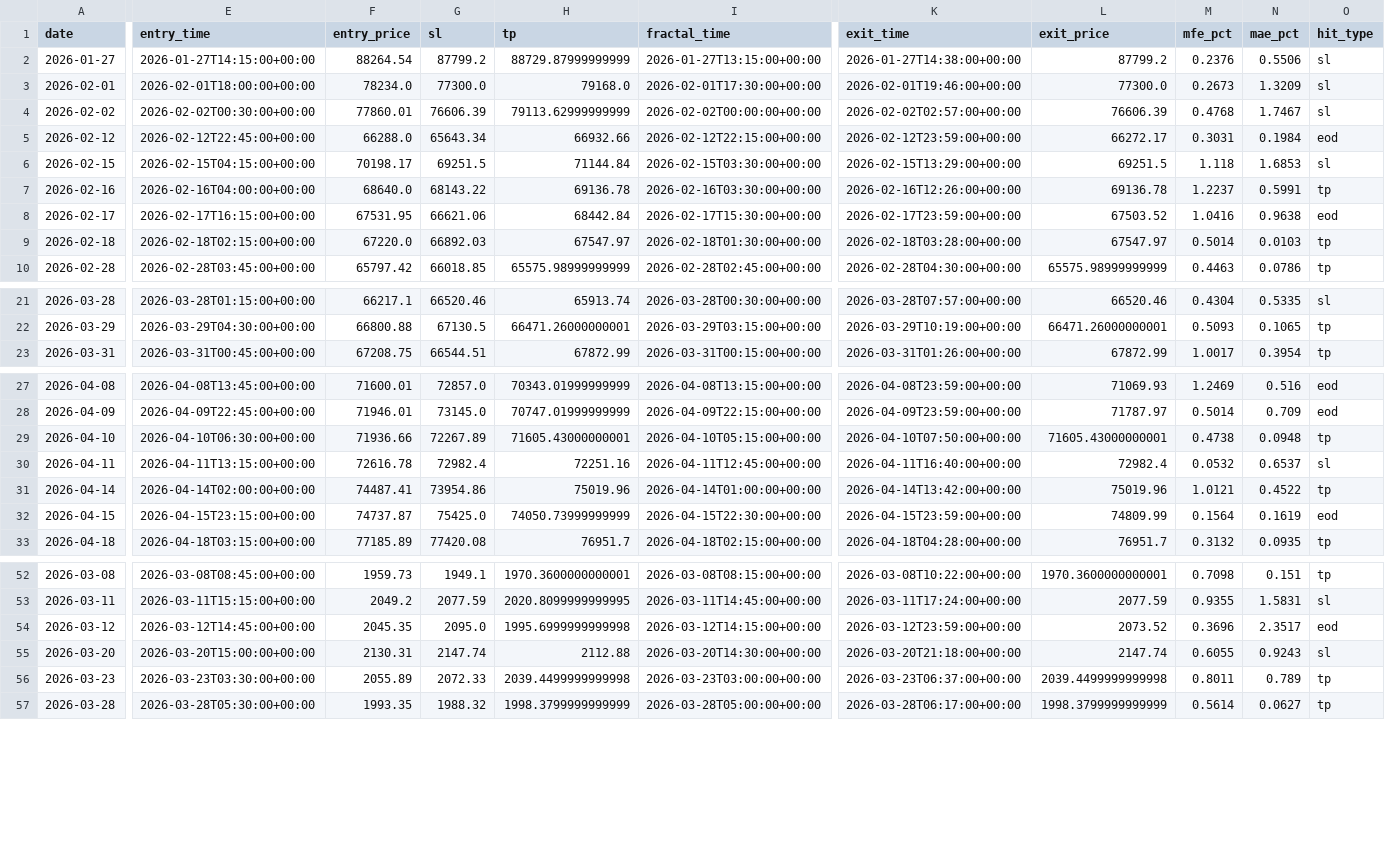
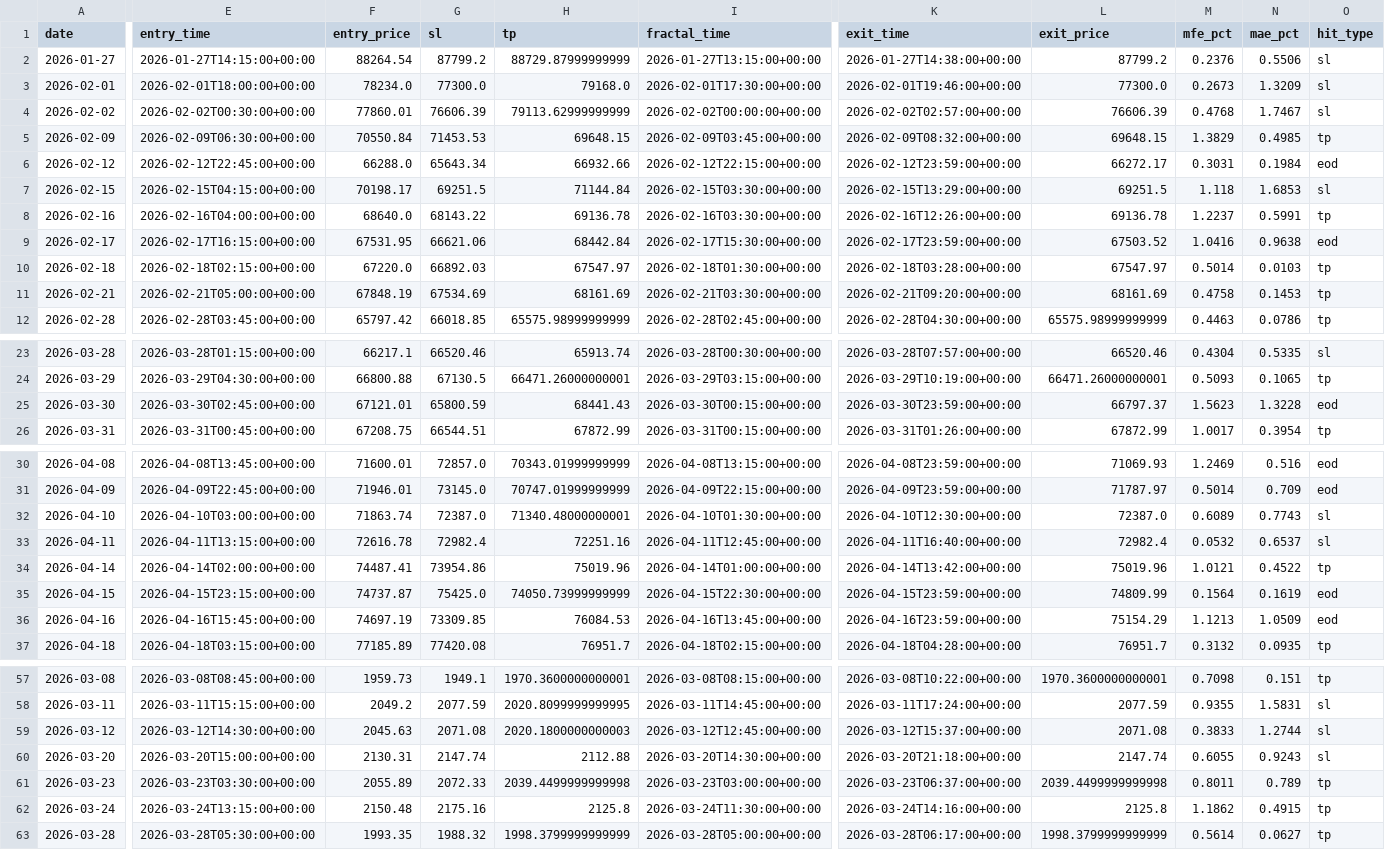
Before and after one commit to pavelKhvostov/traid-bot, a CSV file: signals/vic_evot_backtest_RR1.csv, drawn as a sheet; only a part is shown, gaps mark what is left out; addresses are those after the commit; rows hold the shown columns only; the diff covers the shown part only; the diff names each change by its address in the sheet, - before the commit and + after, or states it on an @@ line.

```diff
--- a/signals/vic_evot_backtest_RR1.csv
+++ b/signals/vic_evot_backtest_RR1.csv
+row 5: 2026-02-09 | 2026-02-09T06:30:00+00:00 | 70550.84 | 71453.53 | 69648.15 | 2026-02-09T03:45:00+00:00 | 2026-02-09T08:32:00+00:00 | 69648.15 | 1.3829 | 0.4985 | tp
+row 11: 2026-02-21 | 2026-02-21T05:00:00+00:00 | 67848.19 | 67534.69 | 68161.69 | 2026-02-21T03:30:00+00:00 | 2026-02-21T09:20:00+00:00 | 68161.69 | 0.4758 | 0.1453 | tp
+row 25: 2026-03-30 | 2026-03-30T02:45:00+00:00 | 67121.01 | 65800.59 | 68441.43 | 2026-03-30T00:15:00+00:00 | 2026-03-30T23:59:00+00:00 | 66797.37 | 1.5623 | 1.3228 | eod
-E32 (entry_time): 2026-04-10T06:30:00+00:00
+E32 (entry_time): 2026-04-10T03:00:00+00:00
-F32 (entry_price): 71936.66
+F32 (entry_price): 71863.74
-G32 (sl): 72267.89
+G32 (sl): 72387.0
-H32 (tp): 71605.43000000001
+H32 (tp): 71340.48000000001
-I32 (fractal_time): 2026-04-10T05:15:00+00:00
+I32 (fractal_time): 2026-04-10T01:30:00+00:00
-K32 (exit_time): 2026-04-10T07:50:00+00:00
+K32 (exit_time): 2026-04-10T12:30:00+00:00
-L32 (exit_price): 71605.43000000001
+L32 (exit_price): 72387.0
-M32 (mfe_pct): 0.4738
+M32 (mfe_pct): 0.6089
-N32 (mae_pct): 0.0948
+N32 (mae_pct): 0.7743
-O32 (hit_type): tp
+O32 (hit_type): sl
+row 36: 2026-04-16 | 2026-04-16T15:45:00+00:00 | 74697.19 | 73309.85 | 76084.53 | 2026-04-16T13:45:00+00:00 | 2026-04-16T23:59:00+00:00 | 75154.29 | 1.1213 | 1.0509 | eod
-E59 (entry_time): 2026-03-12T14:45:00+00:00
+E59 (entry_time): 2026-03-12T14:30:00+00:00
-F59 (entry_price): 2045.35
+F59 (entry_price): 2045.63
-G59 (sl): 2095.0
+G59 (sl): 2071.08
-H59 (tp): 1995.6999999999998
+H59 (tp): 2020.1800000000003
-I59 (fractal_time): 2026-03-12T14:15:00+00:00
+I59 (fractal_time): 2026-03-12T12:45:00+00:00
-K59 (exit_time): 2026-03-12T23:59:00+00:00
+K59 (exit_time): 2026-03-12T15:37:00+00:00
-L59 (exit_price): 2073.52
+L59 (exit_price): 2071.08
-M59 (mfe_pct): 0.3696
+M59 (mfe_pct): 0.3833
-N59 (mae_pct): 2.3517
+N59 (mae_pct): 1.2744
-O59 (hit_type): eod
+O59 (hit_type): sl
+row 62: 2026-03-24 | 2026-03-24T13:15:00+00:00 | 2150.48 | 2175.16 | 2125.8 | 2026-03-24T11:30:00+00:00 | 2026-03-24T14:16:00+00:00 | 2125.8 | 1.1862 | 0.4915 | tp
```
Also changed, not shown: 1 added row and 9 edited cells elsewhere in this file, 3 other files.
